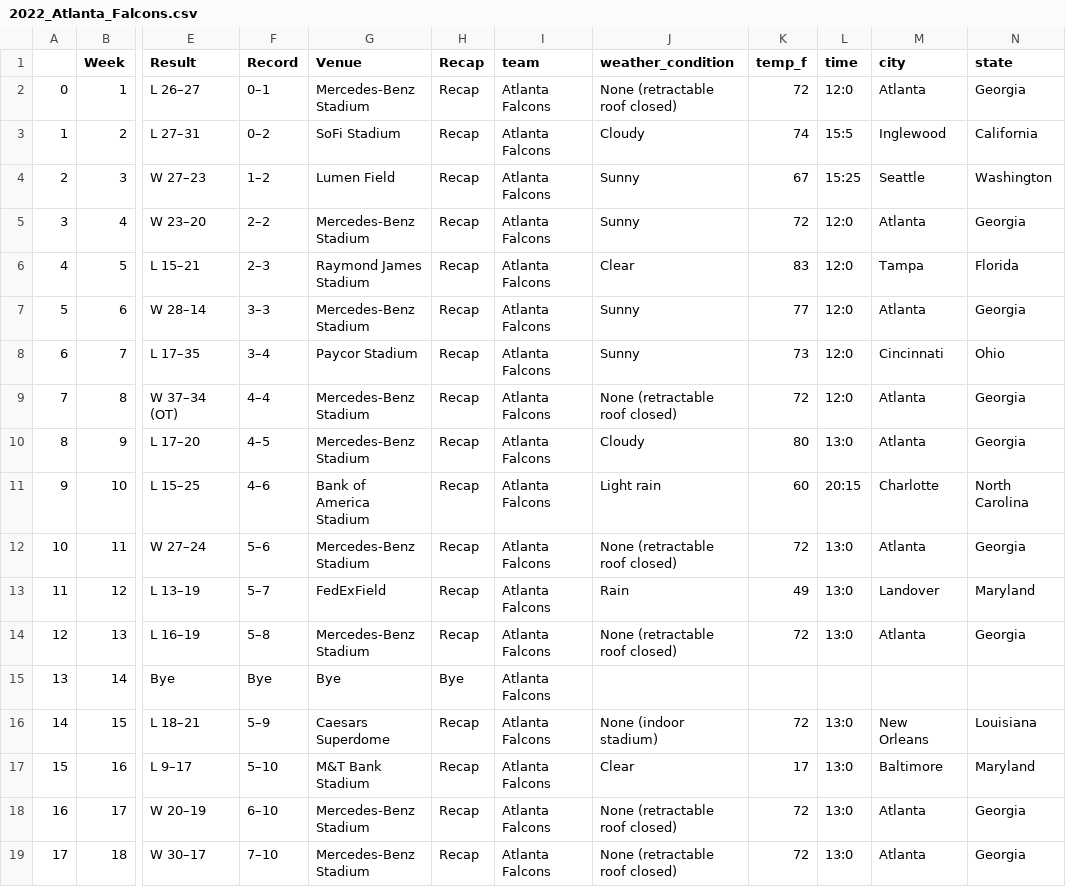
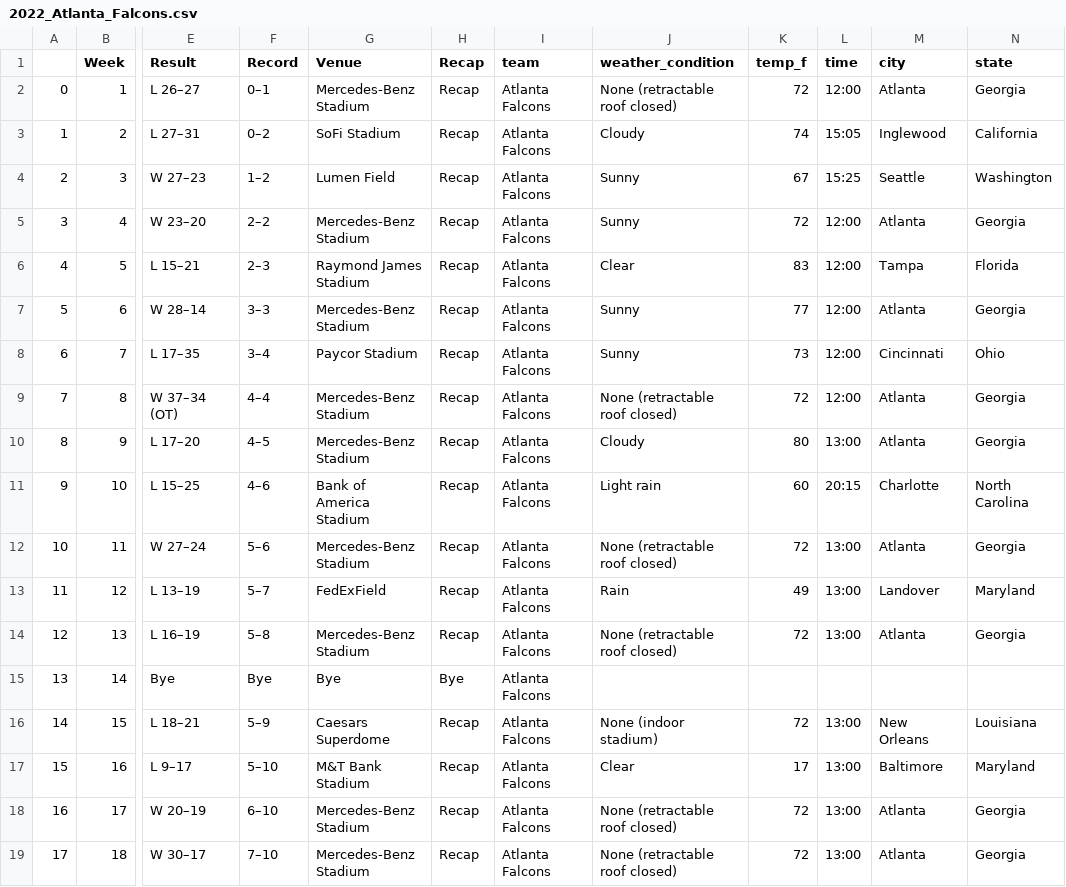
Before and after one commit to cwolf1424/Group_Project_4-NFL_Game_Outcome_Predictor, a CSV file: 03-Wrangling_Data/Grabbing_Data_Exports/2022_Atlanta_Falcons.csv, drawn as a sheet; only a part is shown, gaps mark what is left out; the diff names each change by its address in the sheet, - before the commit and + after, or states it on an @@ line.

```diff
--- a/03-Wrangling_Data/Grabbing_Data_Exports/2022_Atlanta_Falcons.csv
+++ b/03-Wrangling_Data/Grabbing_Data_Exports/2022_Atlanta_Falcons.csv
-L2 (time): 12:0
+L2 (time): 12:00
-L3 (time): 15:5
+L3 (time): 15:05
-L5:L9 (time): 12:0
+L5:L9 (time): 12:00
-L10 (time): 13:0
+L10 (time): 13:00
-L12:L14 (time): 13:0
+L12:L14 (time): 13:00
-L16:L19 (time): 13:0
+L16:L19 (time): 13:00
```
Also changed, not shown: 03-Wrangling_Data/Grabbing_Data_Exports/2022_Carolina_Panthers.csv, 03-Wrangling_Data/Grabbing_Data_Exports/2022_Chicago_Bears.csv, 30 other files.
